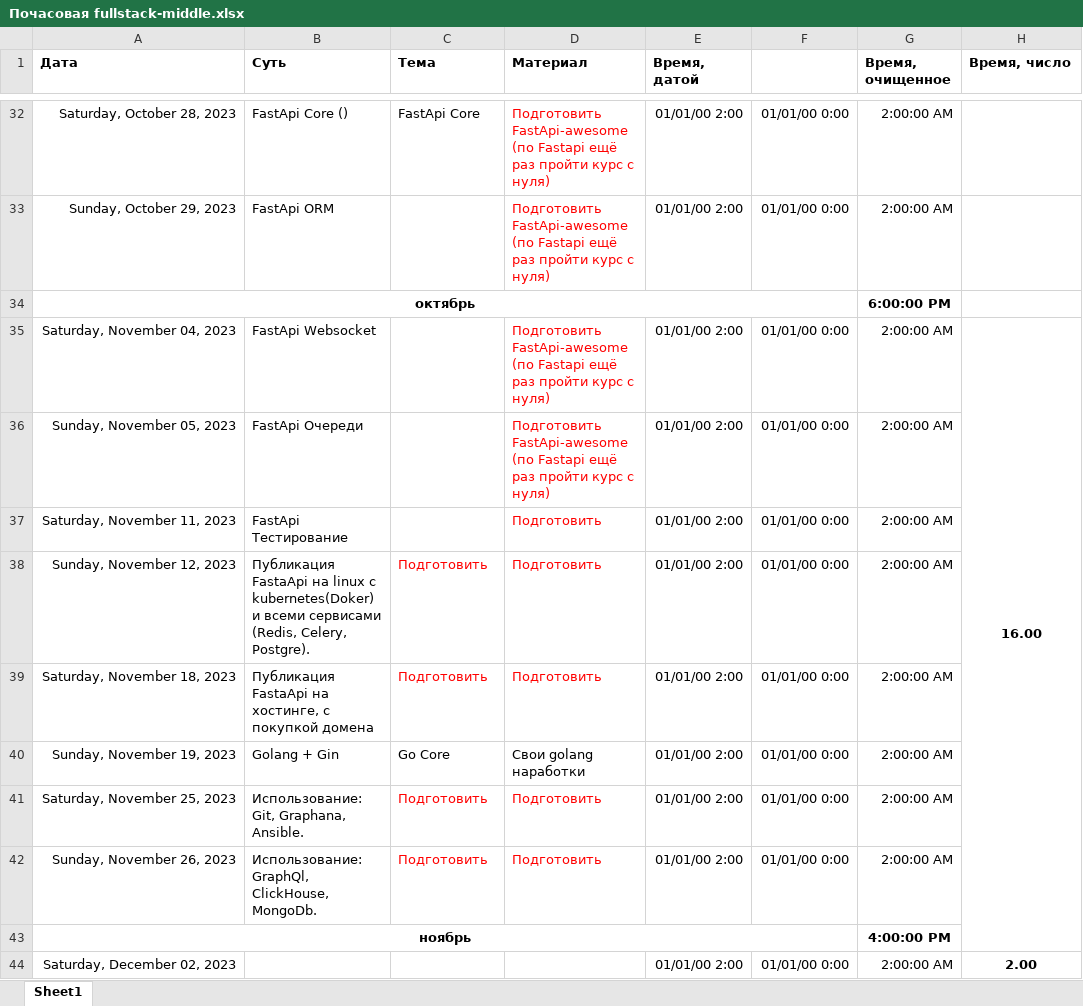
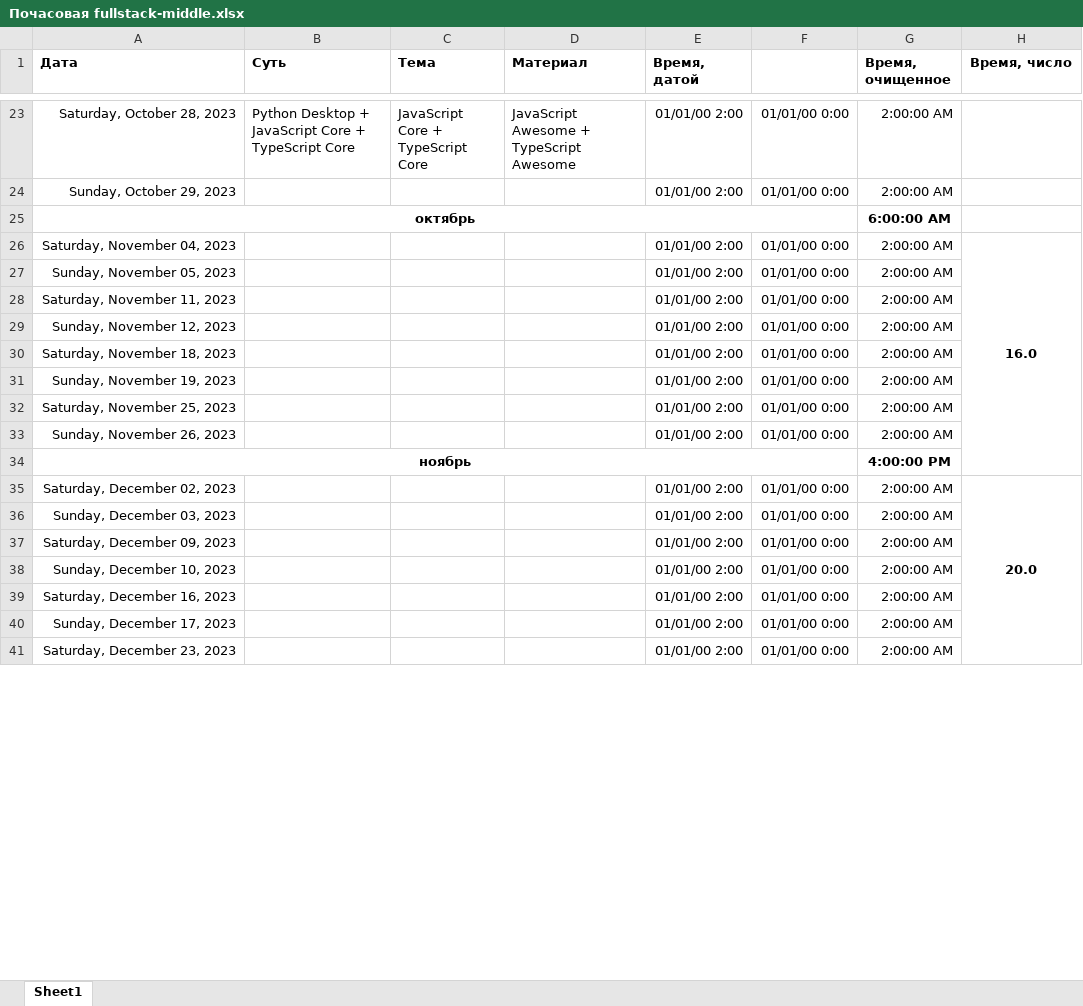
Before and after one commit to bogdandrienko/fullstack_web, an Excel workbook: Почасовая fullstack-middle.xlsx, sheet Sheet1, drawn as a sheet; only a part is shown, gaps mark what is left out; values as stored, in another font and other column widths than the file's, no borders; removed rows and columns are numbered as before the commit, all else as after; the diff covers the shown part only; the diff names each change by its address in the sheet, - before the commit and + after, or states it on an @@ line.

```diff
--- a/Почасовая fullstack-middle.xlsx (sheet Sheet1)
+++ b/Почасовая fullstack-middle.xlsx (sheet Sheet1)
-H1 alignment: left
+H1 alignment: center
-B23 (Суть): FastApi Core ()
+B23 (Суть): Python Desktop + JavaScript Core + TypeScript Core
-C23 (Тема): FastApi Core
+C23 (Тема): JavaScript Core + TypeScript Core
-D23 (Материал): Подготовить FastApi-awesome (по Fastapi ещё раз пройти курс с нуля)
+D23 (Материал): JavaScript Awesome + TypeScript Awesome
-D23 text colour: #FF0000
+D23 text colour: black
-B24 (Суть): FastApi ORM
+B24 (Суть): (empty)
-D24 (Материал): Подготовить FastApi-awesome (по Fastapi ещё раз пройти курс с нуля)
+D24 (Материал): (empty)
-G25 (Время, очищенное): 6:00:00 PM
+G25 (Время, очищенное): 6:00:00 AM
-B26 (Суть): FastApi Websocket
+B26 (Суть): (empty)
-D26:D27 (Материал): Подготовить FastApi-awesome (по Fastapi ещё раз пройти курс с нуля)
+D26:D27 (Материал): (empty)
-H26 (Время, число): 16.00
+H26 (Время, число): 16.0
-B27 (Суть): FastApi Очереди
+B27 (Суть): (empty)
-B28 (Суть): FastApi Тестирование
+B28 (Суть): (empty)
-D28:D30 (Материал): Подготовить
+D28:D30 (Материал): (empty)
-B29 (Суть): Публикация FastaApi на linux с kubernetes(Doker) и всеми сервисами (Redis, Celery, Postgre).
+B29 (Суть): (empty)
-C29:C30 (Тема): Подготовить
+C29:C30 (Тема): (empty)
-B30 (Суть): Публикация FastaApi на хостинге, с покупкой домена
+B30 (Суть): (empty)
-B31 (Суть): Golang + Gin
+B31 (Суть): (empty)
-C31 (Тема): Go Core
+C31 (Тема): (empty)
-D31 (Материал): Свои golang наработки
+D31 (Материал): (empty)
-B32 (Суть): Использование: Git, Graphana, Ansible.
+B32 (Суть): (empty)
-C32:C33 (Тема): Подготовить
+C32:C33 (Тема): (empty)
-D32:D33 (Материал): Подготовить
+D32:D33 (Материал): (empty)
-B33 (Суть): Использование: GraphQl, ClickHouse, MongoDb.
+B33 (Суть): (empty)
-H35 (Время, число): 2.00
+H35 (Время, число): 20.0
-H44:H46 merged
+H35:H45 merged
+row 36: Sunday, December 03, 2023 |  |  |  | 01/01/00 2:00 | 01/01/00 0:00 | 2:00:00 AM
+row 37: Saturday, December 09, 2023 |  |  |  | 01/01/00 2:00 | 01/01/00 0:00 | 2:00:00 AM
+row 38: Sunday, December 10, 2023 |  |  |  | 01/01/00 2:00 | 01/01/00 0:00 | 2:00:00 AM
+row 39: Saturday, December 16, 2023 |  |  |  | 01/01/00 2:00 | 01/01/00 0:00 | 2:00:00 AM
+row 40: Sunday, December 17, 2023 |  |  |  | 01/01/00 2:00 | 01/01/00 0:00 | 2:00:00 AM
+row 41: Saturday, December 23, 2023 |  |  |  | 01/01/00 2:00 | 01/01/00 0:00 | 2:00:00 AM
```
Also changed, not shown: 35 added rows, 11 removed rows, 16 edited cells, cell formats and merged cells elsewhere in this sheet, formulas that keep their value, fullstack-middle.xlsx.
